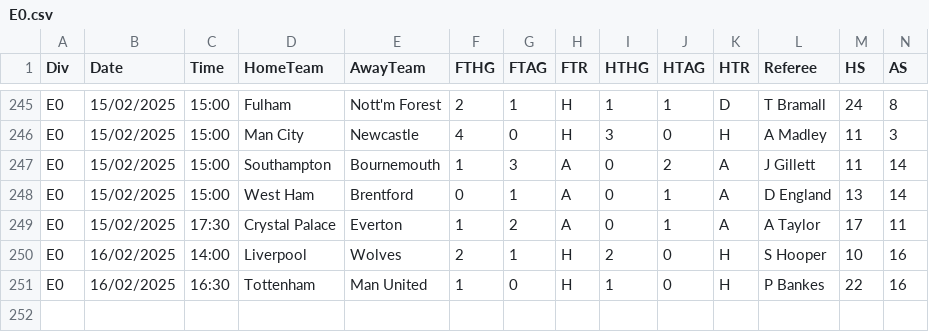
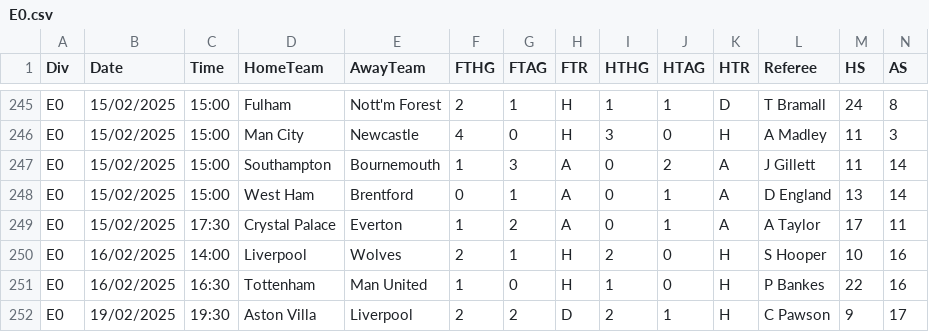
Before and after one commit to LinusPiorkowsky/BetAI, a CSV file: data/2024_25/E0.csv, drawn as a sheet; only a part is shown, gaps mark what is left out; rows hold the shown columns only; the diff names each change by its address in the sheet, - before the commit and + after, or states it on an @@ line.

```diff
--- a/data/2024_25/E0.csv
+++ b/data/2024_25/E0.csv
+row 252: E0 | 19/02/2025 | 19:30 | Aston Villa | Liverpool | 2 | 2 | D | 2 | 1 | H | C Pawson | 9 | 17
```
Also changed, not shown: data/2024_25/E1.csv, 4 other files.
